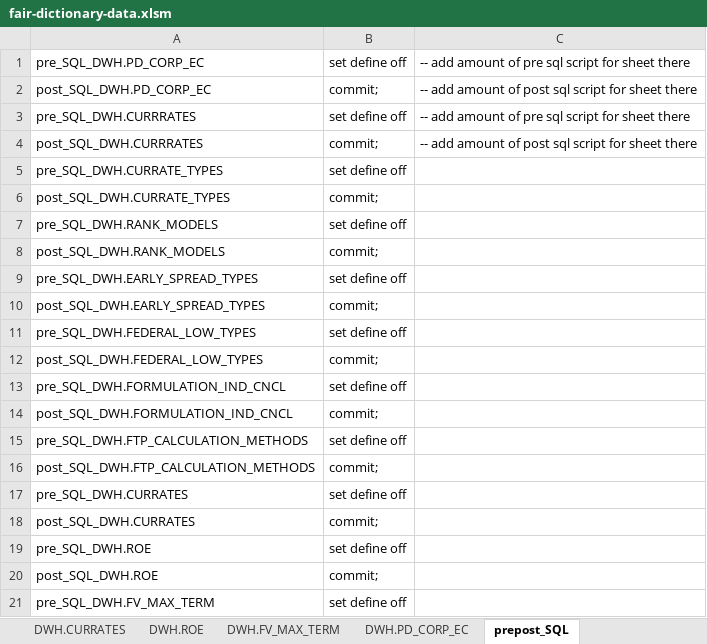
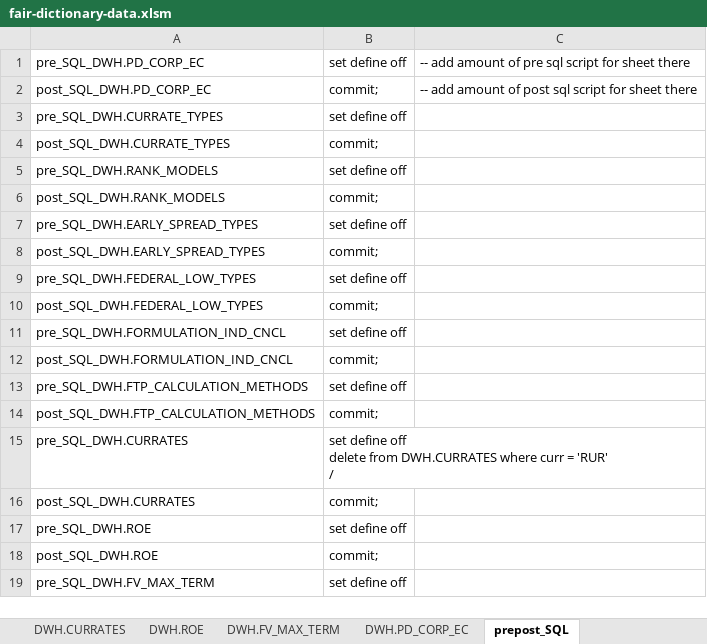
Before and after one commit to pavel-v-masalov/fair, an Excel workbook: data/fair-dictionary-data.xlsm, sheet prepost_SQL, drawn as a sheet; only a part is shown; values as stored, in another font and other column widths than the file's, no borders; removed rows and columns are numbered as before the commit, all else as after; ↵ is a line break in a cell; the diff names each change by its address in the sheet, - before the commit and + after, or states it on an @@ line.

Commit message:
currate table  rur to rub

```diff
--- a/data/fair-dictionary-data.xlsm (sheet prepost_SQL)
+++ b/data/fair-dictionary-data.xlsm (sheet prepost_SQL)
-row 3: pre_SQL_DWH.CURRRATES | set define off | -- add amount of pre sql script for sheet there
-row 4: post_SQL_DWH.CURRRATES | commit; | -- add amount of post sql script for sheet there
-B15: set define off
+B15: set define off ↵ delete from DWH.CURRATES where curr = 'RUR' ↵ /
```
Also changed, not shown: sheet DWH.CURRATES, 1 other file.
